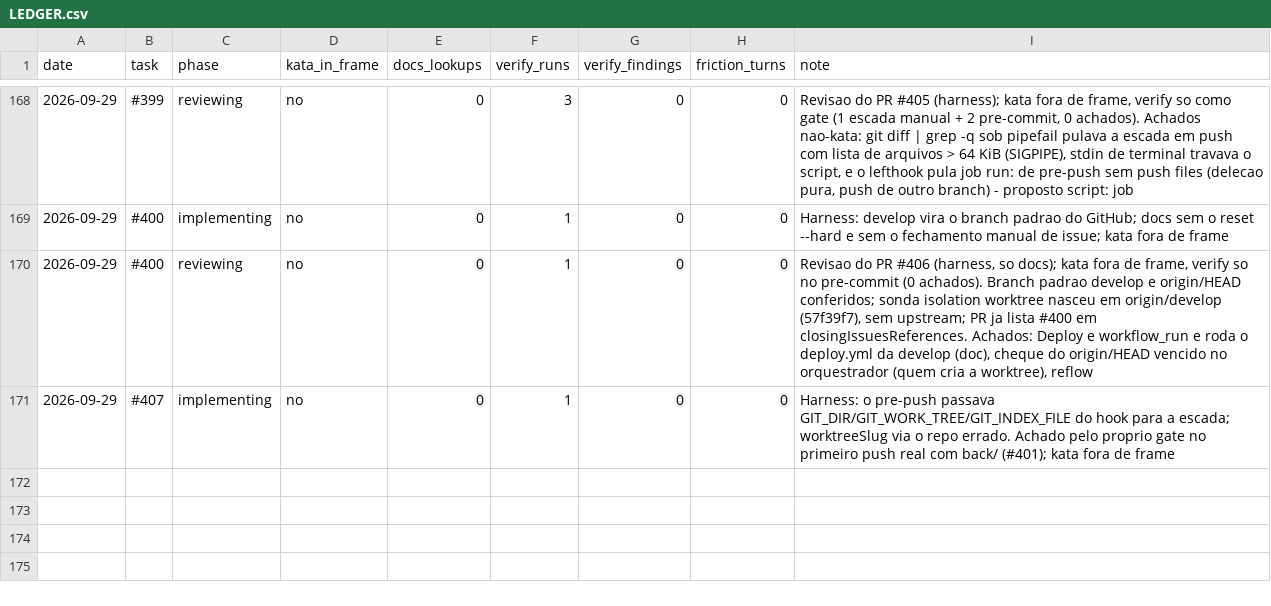
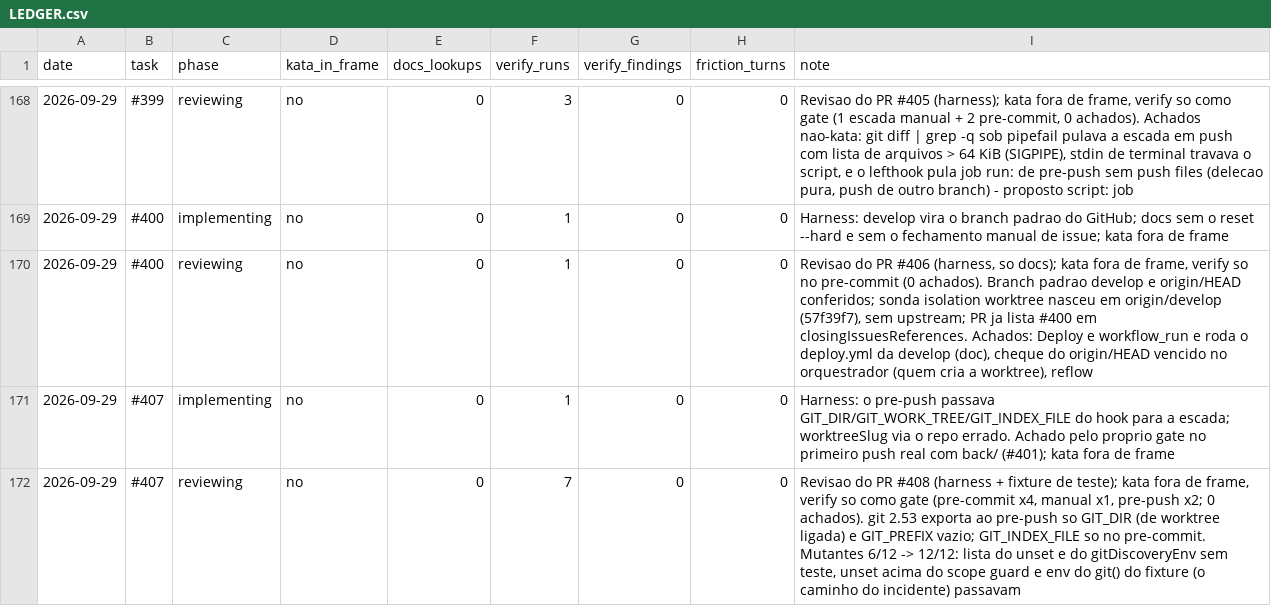
Before and after one commit to guicassol8/kumite, a CSV file: kata-feedback/LEDGER.csv, drawn as a sheet; only a part is shown, gaps mark what is left out.

```diff
--- a/kata-feedback/LEDGER.csv
+++ b/kata-feedback/LEDGER.csv
@@ -171 +171,2 @@ date,task,phase,kata_in_frame,docs_lookups,verify_runs,verify_findings,friction_
 2026-09-29,#407,implementing,no,0,1,0,0,"Harness: o pre-push passava GIT_DIR/GIT_WORK_TREE/GIT_INDEX_FILE do hook para a escada; worktreeSlug via o repo errado. Achado pelo proprio gate no primeiro push real com back/ (#401); kata fora de frame"
+2026-09-29,#407,reviewing,no,0,7,0,0,"Revisao do PR #408 (harness + fixture de teste); kata fora de frame, verify so como gate (pre-commit x4, manual x1, pre-push x2; 0 achados). git 2.53 exporta ao pre-push so GIT_DIR (de worktree ligada) e GIT_PREFIX vazio; GIT_INDEX_FILE so no pre-commit. Mutantes 6/12 -> 12/12: lista do unset e do gitDiscoveryEnv sem teste, unset acima do scope guard e env do git() do fixture (o caminho do incidente) passavam"
```
